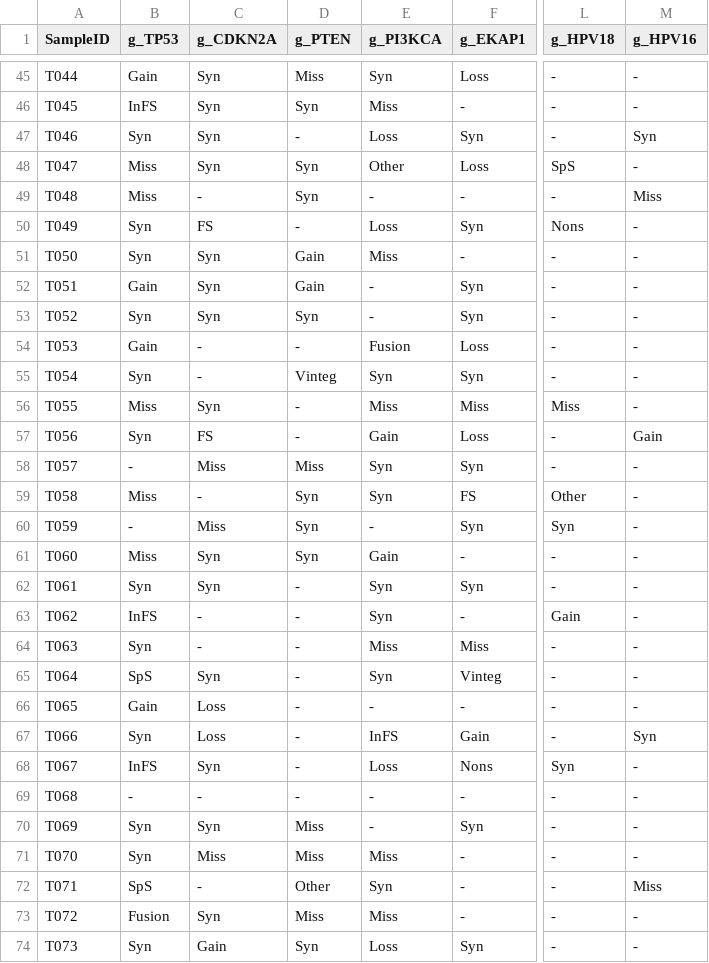
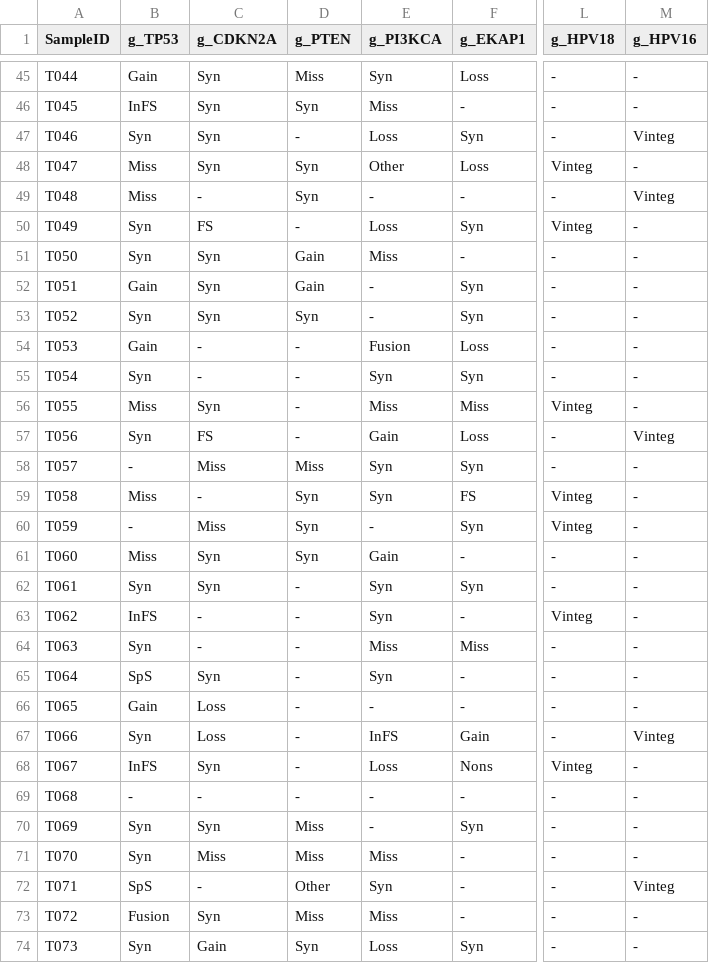
Before and after one commit to Nobel-Justin/Oviz-Bio-demo, a CSV file: Landscape/demo_csv/landscape_demo.csv, drawn as a sheet; only a part is shown, gaps mark what is left out; the diff covers the shown part only; the diff names each change by its address in the sheet, - before the commit and + after, or states it on an @@ line.

```diff
--- a/Landscape/demo_csv/landscape_demo.csv
+++ b/Landscape/demo_csv/landscape_demo.csv
-M47 (g_HPV16): Syn
+M47 (g_HPV16): Vinteg
-L48 (g_HPV18): SpS
+L48 (g_HPV18): Vinteg
-M49 (g_HPV16): Miss
+M49 (g_HPV16): Vinteg
-L50 (g_HPV18): Nons
+L50 (g_HPV18): Vinteg
-D55 (g_PTEN): Vinteg
+D55 (g_PTEN): -
-L56 (g_HPV18): Miss
+L56 (g_HPV18): Vinteg
-M57 (g_HPV16): Gain
+M57 (g_HPV16): Vinteg
-L59 (g_HPV18): Other
+L59 (g_HPV18): Vinteg
-L60 (g_HPV18): Syn
+L60 (g_HPV18): Vinteg
-L63 (g_HPV18): Gain
+L63 (g_HPV18): Vinteg
-F65 (g_EKAP1): Vinteg
+F65 (g_EKAP1): -
-M67 (g_HPV16): Syn
+M67 (g_HPV16): Vinteg
-L68 (g_HPV18): Syn
+L68 (g_HPV18): Vinteg
-M72 (g_HPV16): Miss
+M72 (g_HPV16): Vinteg
```
Also changed, not shown: 57 edited cells elsewhere in this file.
